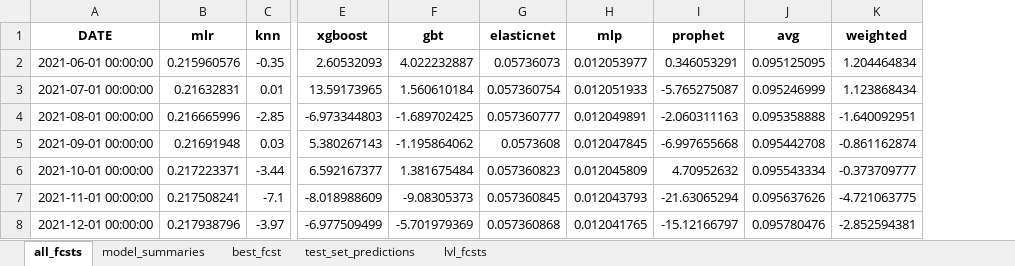
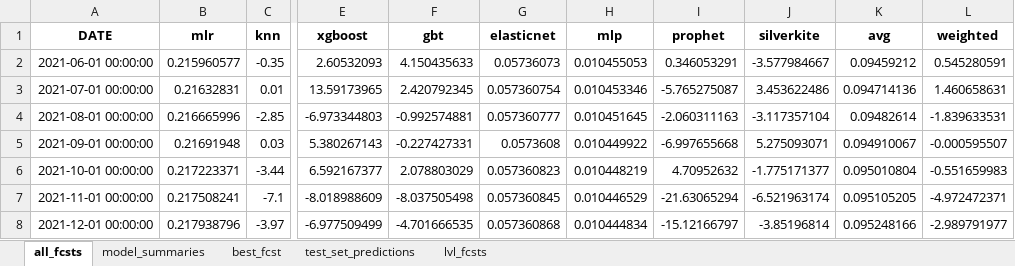
Before and after one commit to mikekeith52/scalecast, an Excel workbook: examples/housing_results.xlsx, sheet all_fcsts, drawn as a sheet; only a part is shown, gaps mark what is left out; values as stored, in another font and other column widths than the file's, no borders; addresses are those after the commit; the diff covers the shown part only; the diff names each change by its address in the sheet, - before the commit and + after, or states it on an @@ line.

```diff
--- a/examples/housing_results.xlsx (sheet all_fcsts)
+++ b/examples/housing_results.xlsx (sheet all_fcsts)
+column J (silverkite), rows 2-8: -3.577984667 | 3.453622486 | -3.117357104 | 5.275093071 | -1.775171377 | -6.521963174 | -3.85196814
-B2 (mlr): 0.215960576
+B2 (mlr): 0.215960577
-F2 (gbt): 4.022232887
+F2 (gbt): 4.150435633
-H2 (mlp): 0.012053977
+H2 (mlp): 0.010455053
-K2 (avg): 0.095125095
+K2 (avg): 0.09459212
-L2 (weighted): 1.204464834
+L2 (weighted): 0.545280591
-F3 (gbt): 1.560610184
+F3 (gbt): 2.420792345
-H3 (mlp): 0.012051933
+H3 (mlp): 0.010453346
-K3 (avg): 0.095246999
+K3 (avg): 0.094714136
-L3 (weighted): 1.123868434
+L3 (weighted): 1.460658631
-F4 (gbt): -1.689702425
+F4 (gbt): -0.992574881
-H4 (mlp): 0.012049891
+H4 (mlp): 0.010451645
-K4 (avg): 0.095358888
+K4 (avg): 0.09482614
-L4 (weighted): -1.640092951
+L4 (weighted): -1.839633531
-F5 (gbt): -1.195864062
+F5 (gbt): -0.227427331
-H5 (mlp): 0.012047845
+H5 (mlp): 0.010449922
-K5 (avg): 0.095442708
+K5 (avg): 0.094910067
-L5 (weighted): -0.861162874
+L5 (weighted): -0.000595507
-F6 (gbt): 1.381675484
+F6 (gbt): 2.078803029
-H6 (mlp): 0.012045809
+H6 (mlp): 0.010448219
-K6 (avg): 0.095543334
+K6 (avg): 0.095010804
-L6 (weighted): -0.373709777
+L6 (weighted): -0.551659983
-F7 (gbt): -9.08305373
+F7 (gbt): -8.037505498
-H7 (mlp): 0.012043793
+H7 (mlp): 0.010446529
-K7 (avg): 0.095637626
+K7 (avg): 0.095105205
-L7 (weighted): -4.721063775
+L7 (weighted): -4.972472371
-F8 (gbt): -5.701979369
+F8 (gbt): -4.701666535
-H8 (mlp): 0.012041765
+H8 (mlp): 0.010444834
-K8 (avg): 0.095780476
+K8 (avg): 0.095248166
-L8 (weighted): -2.852594381
+L8 (weighted): -2.989791977
```
Also changed, not shown: 70 edited cells elsewhere in this sheet, sheet lvl_fcsts, sheet model_summaries, sheet test_set_predictions, examples/housing_different_levels_results.xlsx, 25 other files.
